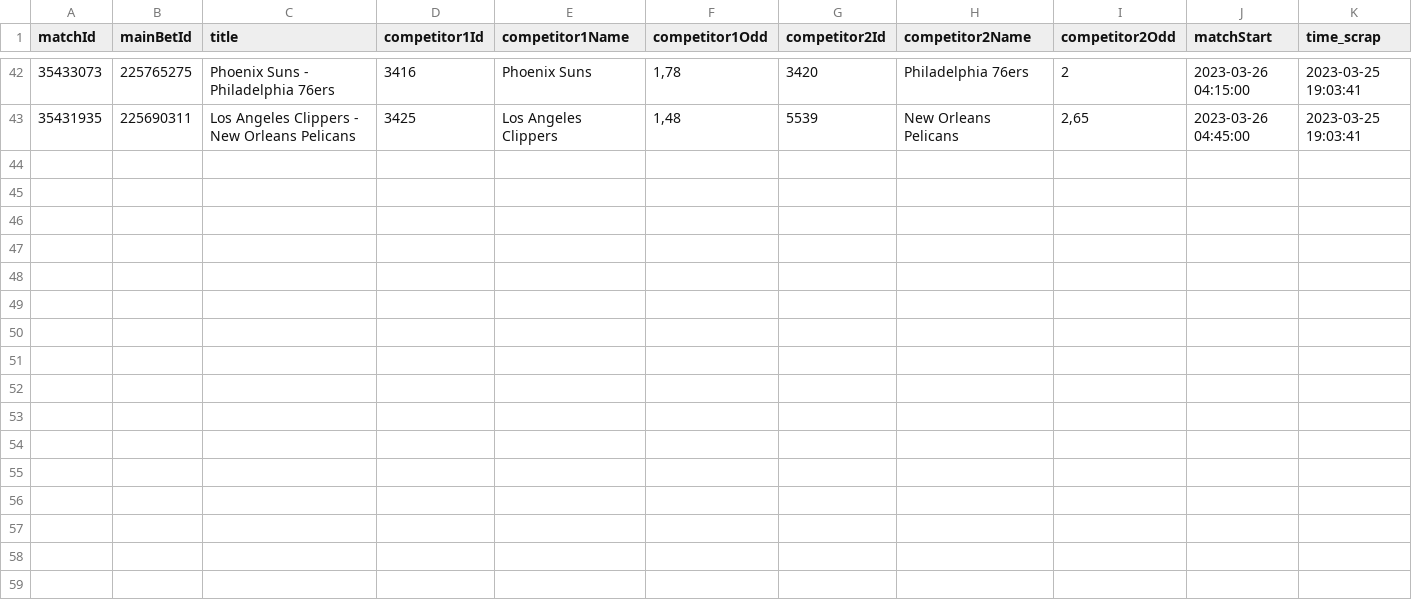
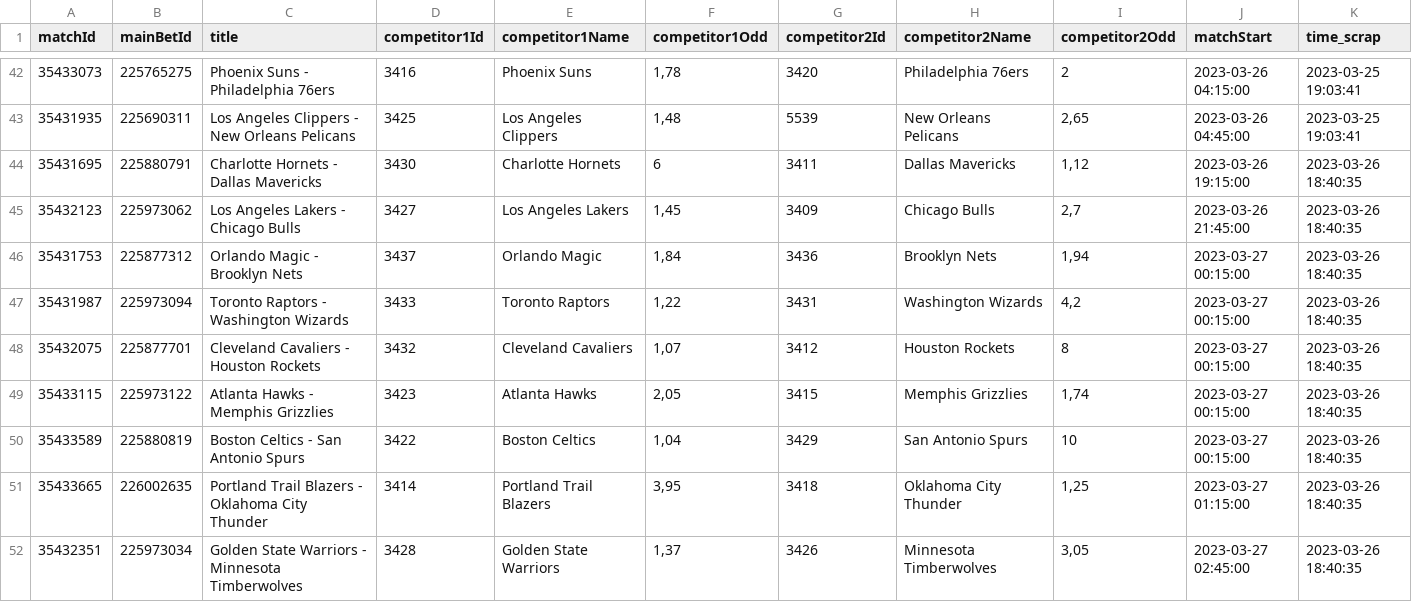
Before and after one commit to Alexis-vs/winaRaque, a CSV file: inst/extdata/nba_matchs.csv, drawn as a sheet; only a part is shown, gaps mark what is left out; the diff names each change by its address in the sheet, - before the commit and + after, or states it on an @@ line.

Commit message:
Add nba matchs in data

```diff
--- a/inst/extdata/nba_matchs.csv
+++ b/inst/extdata/nba_matchs.csv
+row 44: 35431695 | 225880791 | Charlotte Hornets - Dallas Mavericks | 3430 | Charlotte Hornets | 6 | 3411 | Dallas Mavericks | 1,12 | 2023-03-26 19:15:00 | 2023-03-26 18:40:35
+row 45: 35432123 | 225973062 | Los Angeles Lakers - Chicago Bulls | 3427 | Los Angeles Lakers | 1,45 | 3409 | Chicago Bulls | 2,7 | 2023-03-26 21:45:00 | 2023-03-26 18:40:35
+row 46: 35431753 | 225877312 | Orlando Magic - Brooklyn Nets | 3437 | Orlando Magic | 1,84 | 3436 | Brooklyn Nets | 1,94 | 2023-03-27 00:15:00 | 2023-03-26 18:40:35
+row 47: 35431987 | 225973094 | Toronto Raptors - Washington Wizards | 3433 | Toronto Raptors | 1,22 | 3431 | Washington Wizards | 4,2 | 2023-03-27 00:15:00 | 2023-03-26 18:40:35
+row 48: 35432075 | 225877701 | Cleveland Cavaliers - Houston Rockets | 3432 | Cleveland Cavaliers | 1,07 | 3412 | Houston Rockets | 8 | 2023-03-27 00:15:00 | 2023-03-26 18:40:35
+row 49: 35433115 | 225973122 | Atlanta Hawks - Memphis Grizzlies | 3423 | Atlanta Hawks | 2,05 | 3415 | Memphis Grizzlies | 1,74 | 2023-03-27 00:15:00 | 2023-03-26 18:40:35
+row 50: 35433589 | 225880819 | Boston Celtics - San Antonio Spurs | 3422 | Boston Celtics | 1,04 | 3429 | San Antonio Spurs | 10 | 2023-03-27 00:15:00 | 2023-03-26 18:40:35
+row 51: 35433665 | 226002635 | Portland Trail Blazers - Oklahoma City Thunder | 3414 | Portland Trail Blazers | 3,95 | 3418 | Oklahoma City Thunder | 1,25 | 2023-03-27 01:15:00 | 2023-03-26 18:40:35
+row 52: 35432351 | 225973034 | Golden State Warriors - Minnesota Timberwolves | 3428 | Golden State Warriors | 1,37 | 3426 | Minnesota Timberwolves | 3,05 | 2023-03-27 02:45:00 | 2023-03-26 18:40:35
```
